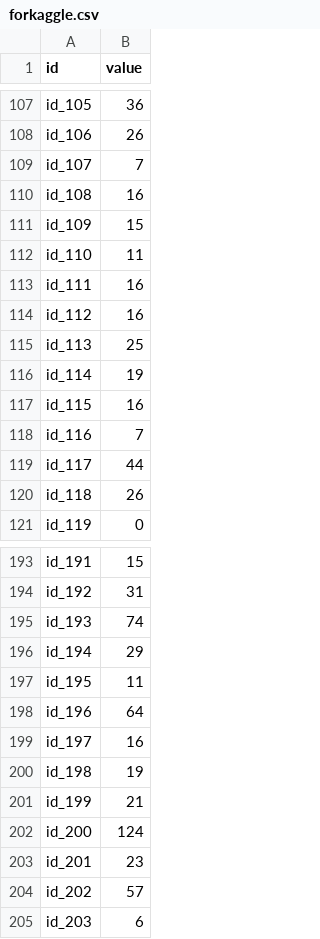
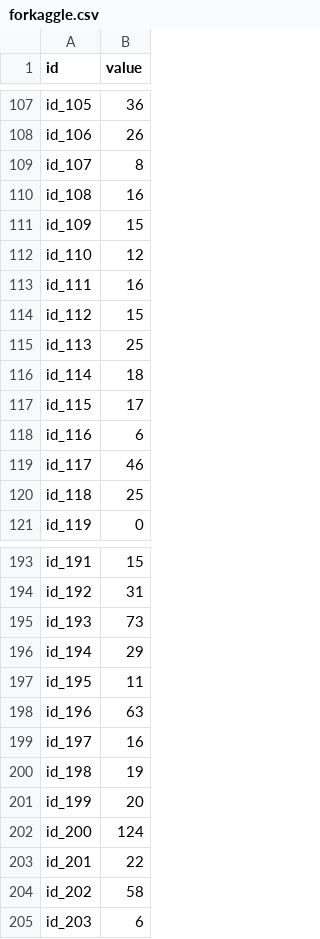
Before and after one commit to itc233/MLProejct0.2.0, a CSV file: data/forkaggle.csv, drawn as a sheet; only a part is shown, gaps mark what is left out; the diff covers the shown part only.

```diff
--- a/data/forkaggle.csv
+++ b/data/forkaggle.csv
@@ -108,14 +108,14 @@ id_105,36
 id_106,26
-id_107,7
+id_107,8
 id_108,16
 id_109,15
-id_110,11
+id_110,12
 id_111,16
-id_112,16
+id_112,15
 id_113,25
-id_114,19
-id_115,16
-id_116,7
-id_117,44
-id_118,26
+id_114,18
+id_115,17
+id_116,6
+id_117,46
+id_118,25
 id_119,0
@@ -194,12 +194,12 @@ id_191,15
 id_192,31
-id_193,74
+id_193,73
 id_194,29
 id_195,11
-id_196,64
+id_196,63
 id_197,16
 id_198,19
-id_199,21
+id_199,20
 id_200,124
-id_201,23
-id_202,57
+id_201,22
+id_202,58
 id_203,6
```
Also changed, not shown: 57 edited cells elsewhere in this file.
